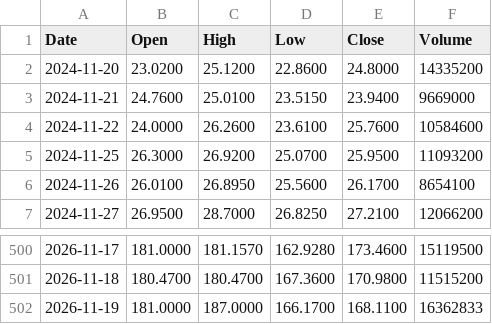
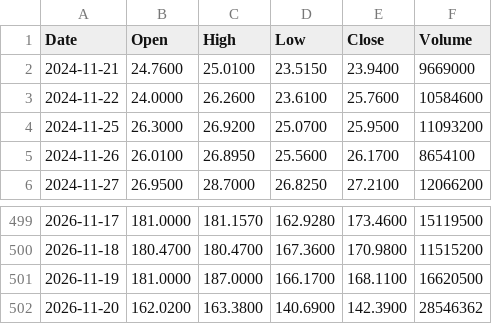
Before and after one commit to rahulkumar128-svg/Kursdaten, a CSV file: analysis/prices/BE.csv, drawn as a sheet; only a part is shown, gaps mark what is left out.

```diff
--- a/analysis/prices/BE.csv
+++ b/analysis/prices/BE.csv
@@ -1,3 +1,2 @@
 Date,Open,High,Low,Close,Volume
-2024-11-20,23.0200,25.1200,22.8600,24.8000,14335200
 2024-11-21,24.7600,25.0100,23.5150,23.9400,9669000
@@ -501,2 +500,3 @@ Date,Open,High,Low,Close,Volume
 2026-11-18,180.4700,180.4700,167.3600,170.9800,11515200
-2026-11-19,181.0000,187.0000,166.1700,168.1100,16362833
+2026-11-19,181.0000,187.0000,166.1700,168.1100,16620500
+2026-11-20,162.0200,163.3800,140.6900,142.3900,28546362
```
Also changed, not shown: analysis/fundamentals.csv, analysis/prices/AAPL.csv, 14 other files.
